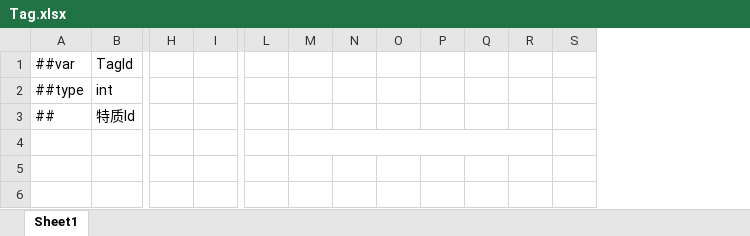
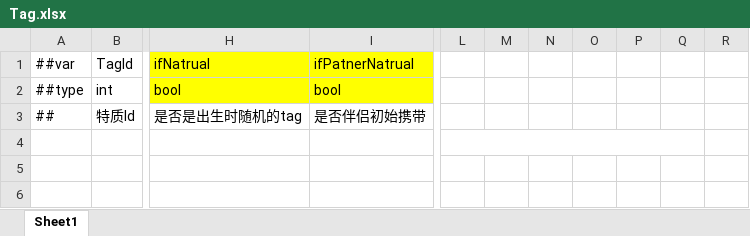
Before and after one commit to fireboltTZ/RootsPinkShark, an Excel workbook: Luban/Config/Datas/Root/Tag.xlsx, sheet Sheet1, drawn as a sheet; only a part is shown, gaps mark what is left out; values as stored, in another font and other column widths than the file's, no borders; removed rows and columns are numbered as before the commit, all else as after; the diff names each change by its address in the sheet, - before the commit and + after, or states it on an @@ line.

```diff
--- a/Luban/Config/Datas/Root/Tag.xlsx (sheet Sheet1)
+++ b/Luban/Config/Datas/Root/Tag.xlsx (sheet Sheet1)
-column H, empty
-column I, empty
+column H (ifNatrual), rows 2-3: bool | 是否是出生时随机的tag
+column I (ifPatnerNatrual), rows 2-3: bool | 是否伴侣初始携带
-column S, empty
+L4:Q4 merged
-M4:R4 merged
```
Also changed, not shown: Luban/Config/Datas/Root/EventConfig.xlsx, Luban/Config/Datas/Root/Resource.xlsx, 47 other files.
